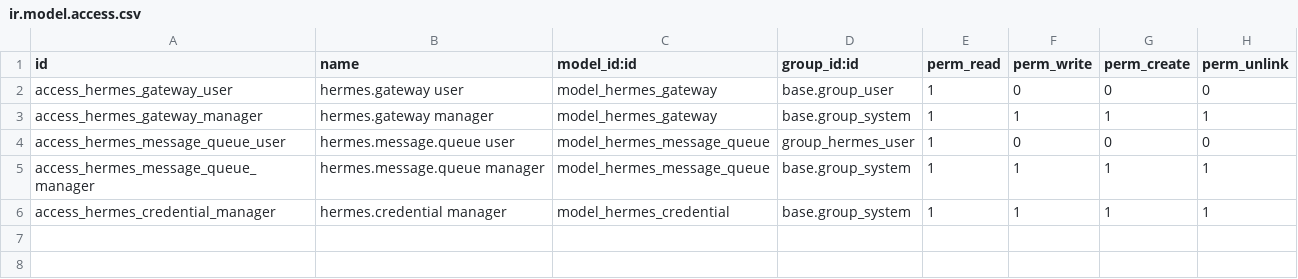
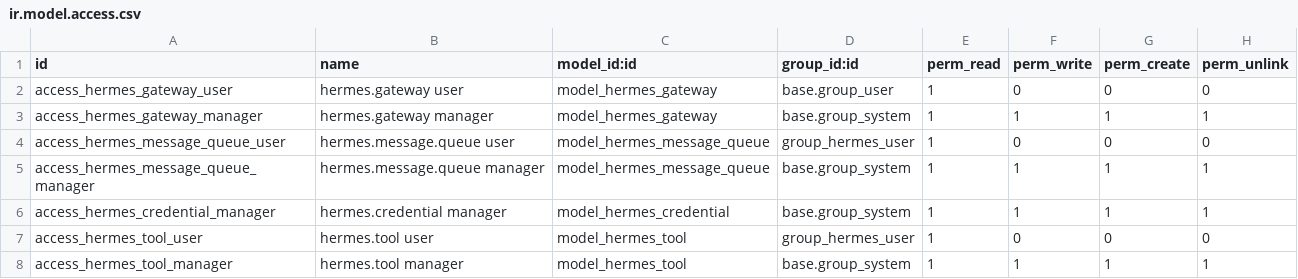
Before and after one commit to akretion/ai, a CSV file: ai_oca_bridge_hermes/security/ir.model.access.csv, drawn as a sheet.

Commit message:
[IMP] ai_oca_bridge_hermes: whitelisted Odoo tools for the assistant
Let the assistant query the database through grants the customer controls,
instead of a hardcoded tool list.

`hermes.tool` is the whitelist as data: one model, one read method
(`search_read`, `read`, `fields_get`, `read_group`), the groups allowed to use
it, a row cap and an optional field list. Users only ever see the grants bound
to groups they already belong to, so a customer can open more models to a
handful of power users without touching the transport.

Two endpoints close the loop for the gateway: `/hermes/tools/available` lists
the grants of one user and `/hermes/tools/resolve` says whether one
(model, method) pair is allowed before the gateway runs the query with that
user's own API key. The check happens server-side on every call, so a cached
tool list or a prompt injection cannot widen it.

Defaults shipped: `partners` and `products`, read only, for every internal
user. Nothing that writes.

```diff
--- a/ai_oca_bridge_hermes/security/ir.model.access.csv
+++ b/ai_oca_bridge_hermes/security/ir.model.access.csv
@@ -6 +6,3 @@ access_hermes_message_queue_manager,hermes.message.queue manager,model_hermes_me
 access_hermes_credential_manager,hermes.credential manager,model_hermes_credential,base.group_system,1,1,1,1
+access_hermes_tool_user,hermes.tool user,model_hermes_tool,group_hermes_user,1,0,0,0
+access_hermes_tool_manager,hermes.tool manager,model_hermes_tool,base.group_system,1,1,1,1
```
Also changed, not shown: 8 other files.
